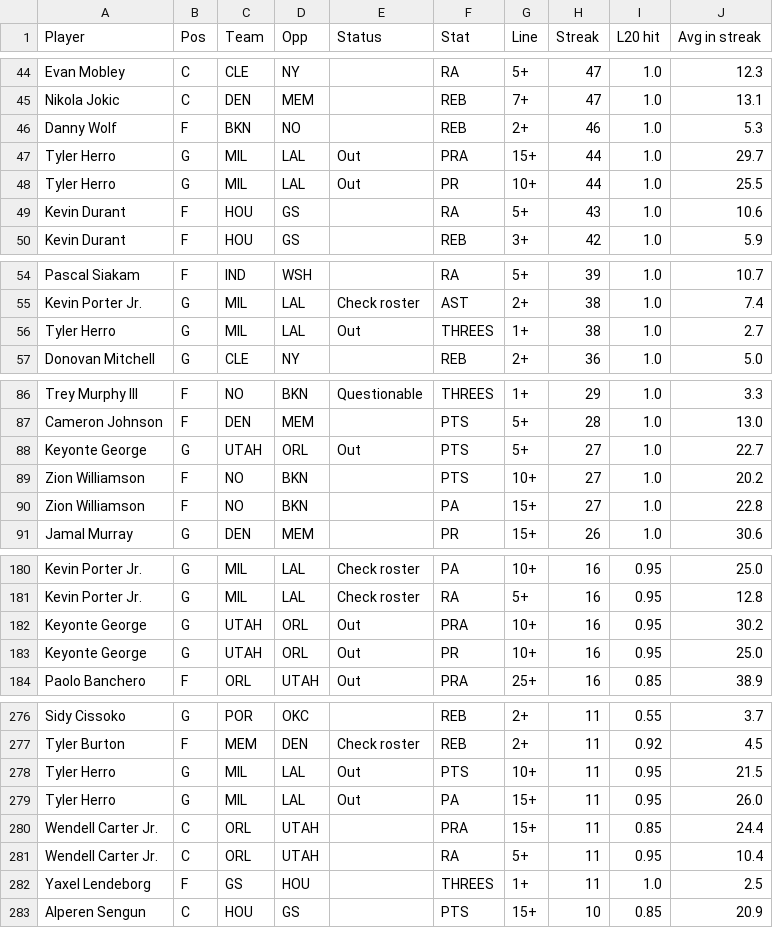
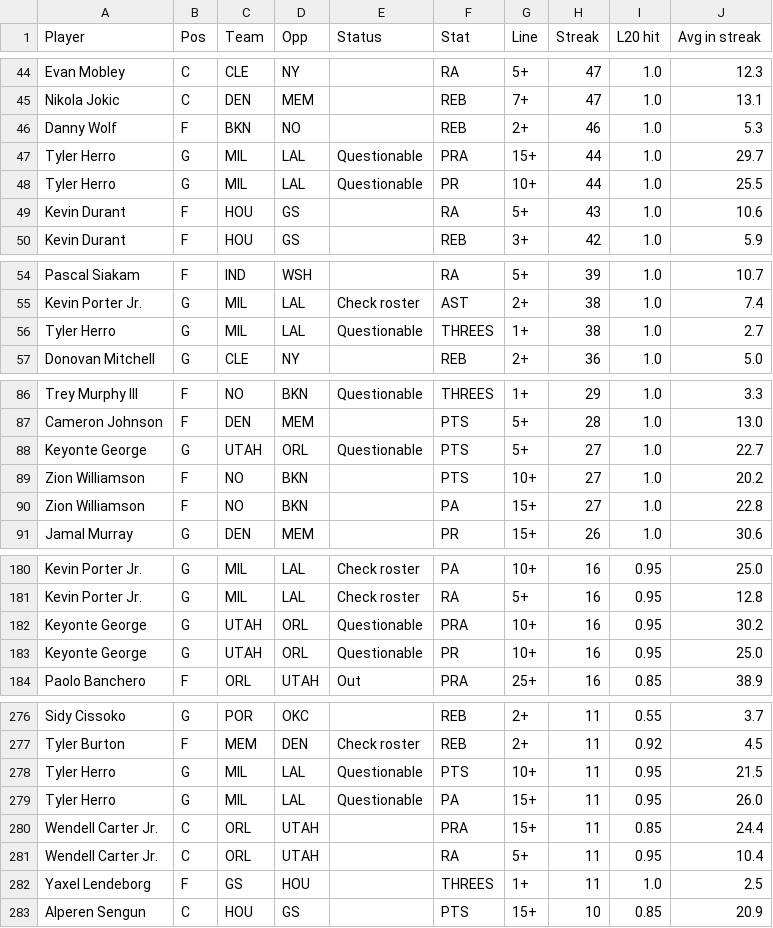
Before and after one commit to ECC370/stats, a CSV file: data/nba_streaks.csv, drawn as a sheet; only a part is shown, gaps mark what is left out; the diff covers the shown part only.

```diff
--- a/data/nba_streaks.csv
+++ b/data/nba_streaks.csv
@@ -46,4 +46,4 @@ Nikola Jokic,C,DEN,MEM,,REB,7+,47,1.0,13.1
 Danny Wolf,F,BKN,NO,,REB,2+,46,1.0,5.3
-Tyler Herro,G,MIL,LAL,Out,PRA,15+,44,1.0,29.7
-Tyler Herro,G,MIL,LAL,Out,PR,10+,44,1.0,25.5
+Tyler Herro,G,MIL,LAL,Questionable,PRA,15+,44,1.0,29.7
+Tyler Herro,G,MIL,LAL,Questionable,PR,10+,44,1.0,25.5
 Kevin Durant,F,HOU,GS,,RA,5+,43,1.0,10.6
@@ -55,3 +55,3 @@ Pascal Siakam,F,IND,WSH,,RA,5+,39,1.0,10.7
 Kevin Porter Jr.,G,MIL,LAL,Check roster,AST,2+,38,1.0,7.4
-Tyler Herro,G,MIL,LAL,Out,THREES,1+,38,1.0,2.7
+Tyler Herro,G,MIL,LAL,Questionable,THREES,1+,38,1.0,2.7
 Donovan Mitchell,G,CLE,NY,,REB,2+,36,1.0,5.0
@@ -87,3 +87,3 @@ Trey Murphy III,F,NO,BKN,Questionable,THREES,1+,29,1.0,3.3
 Cameron Johnson,F,DEN,MEM,,PTS,5+,28,1.0,13.0
-Keyonte George,G,UTAH,ORL,Out,PTS,5+,27,1.0,22.7
+Keyonte George,G,UTAH,ORL,Questionable,PTS,5+,27,1.0,22.7
 Zion Williamson,F,NO,BKN,,PTS,10+,27,1.0,20.2
@@ -181,4 +181,4 @@ Kevin Porter Jr.,G,MIL,LAL,Check roster,PA,10+,16,0.95,25.0
 Kevin Porter Jr.,G,MIL,LAL,Check roster,RA,5+,16,0.95,12.8
-Keyonte George,G,UTAH,ORL,Out,PRA,10+,16,0.95,30.2
-Keyonte George,G,UTAH,ORL,Out,PR,10+,16,0.95,25.0
+Keyonte George,G,UTAH,ORL,Questionable,PRA,10+,16,0.95,30.2
+Keyonte George,G,UTAH,ORL,Questionable,PR,10+,16,0.95,25.0
 Paolo Banchero,F,ORL,UTAH,Out,PRA,25+,16,0.85,38.9
@@ -277,4 +277,4 @@ Sidy Cissoko,G,POR,OKC,,REB,2+,11,0.55,3.7
 Tyler Burton,F,MEM,DEN,Check roster,REB,2+,11,0.92,4.5
-Tyler Herro,G,MIL,LAL,Out,PTS,10+,11,0.95,21.5
-Tyler Herro,G,MIL,LAL,Out,PA,15+,11,0.95,26.0
+Tyler Herro,G,MIL,LAL,Questionable,PTS,10+,11,0.95,21.5
+Tyler Herro,G,MIL,LAL,Questionable,PA,15+,11,0.95,26.0
 Wendell Carter Jr.,C,ORL,UTAH,,PRA,15+,11,0.85,24.4
```
Also changed, not shown: 2 edited cells elsewhere in this file, data/nba_games.csv, data/nba_injuries.csv, 12 other files.
